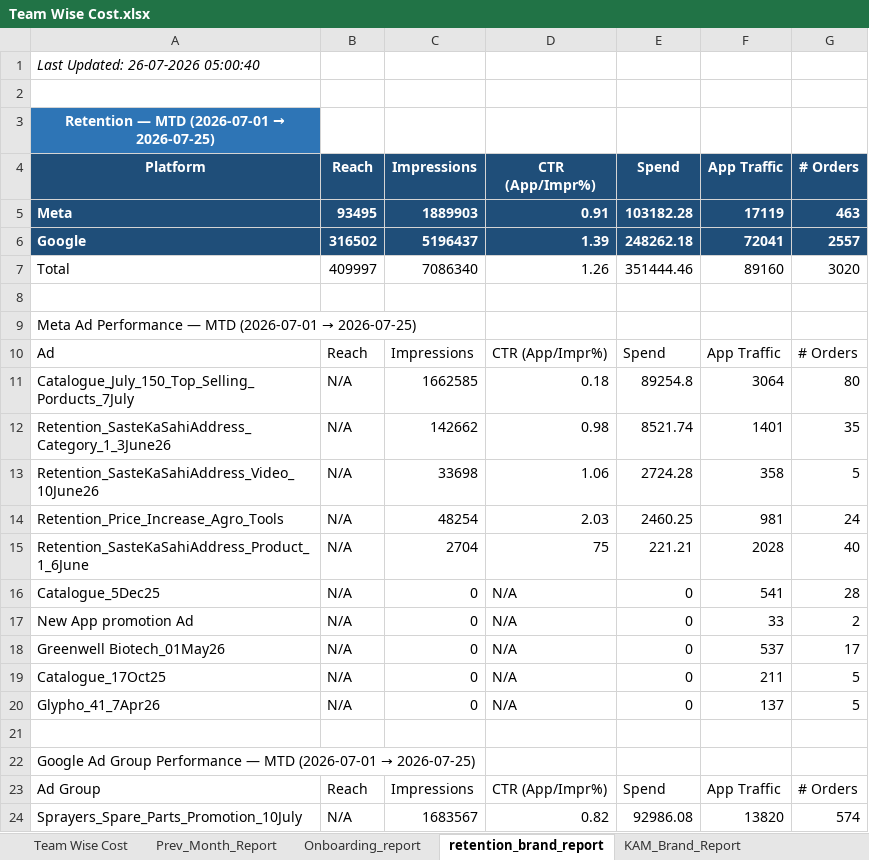
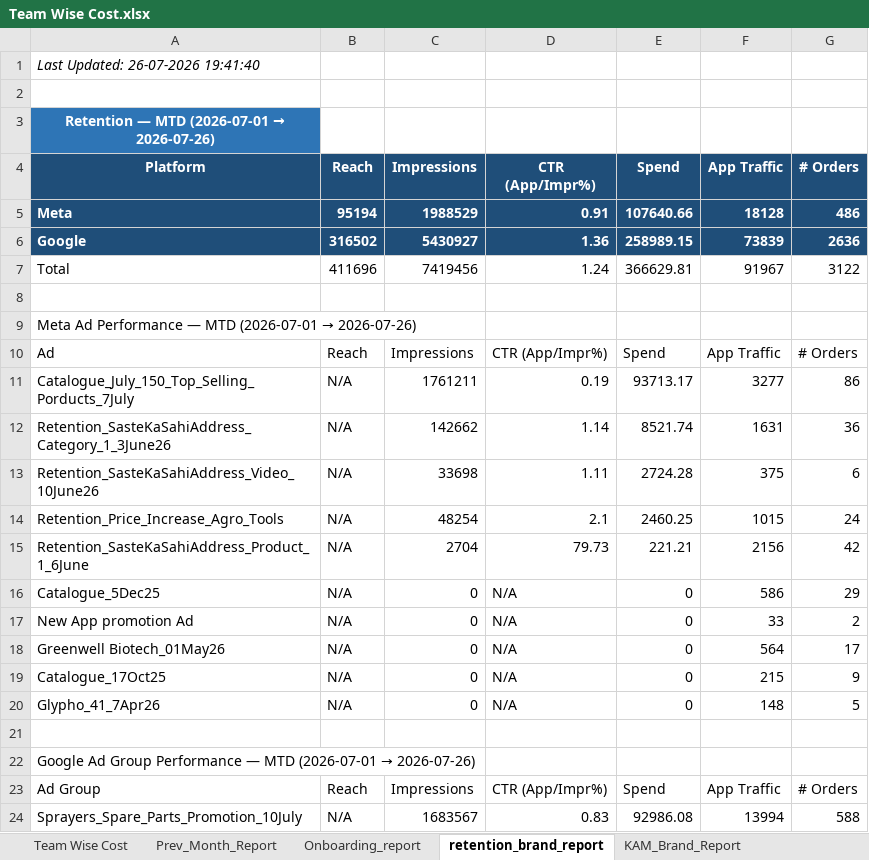
Before and after one commit to ankitbk-gm/auto_ads_report_bot, an Excel workbook: reports/Team Wise Cost.xlsx, sheet retention_brand_report, drawn as a sheet; only a part is shown; values as stored, in another font and other column widths than the file's, no borders; removed rows and columns are numbered as before the commit, all else as after; the diff covers the shown part only; the diff names each change by its address in the sheet, - before the commit and + after, or states it on an @@ line.

```diff
--- a/reports/Team Wise Cost.xlsx (sheet retention_brand_report)
+++ b/reports/Team Wise Cost.xlsx (sheet retention_brand_report)
-A1 (Platform): Last Updated: 26-07-2026 05:00:40
+A1 (Platform): Last Updated: 26-07-2026 19:41:40
@@ A3 (Platform): Retention — MTD (2026-07-01 → 2026-07-25) → Retention — MTD (2026-07-01 → 2026-07-26) @@
-row 5: Meta | 93495 | 1889903 | 0.91 | 103182.28 | 17119 | 463
-row 6: Google | 316502 | 5196437 | 1.39 | 248262.18 | 72041 | 2557
-row 7: Total | 409997 | 7086340 | 1.26 | 351444.46 | 89160 | 3020
+row 5: Meta | 95194 | 1988529 | 0.91 | 107640.66 | 18128 | 486
+row 6: Google | 316502 | 5430927 | 1.36 | 258989.15 | 73839 | 2636
+row 7: Total | 411696 | 7419456 | 1.24 | 366629.81 | 91967 | 3122
@@ A9 (Platform): …(2026-07-01 → 2026-07-25) → …(2026-07-01 → 2026-07-26) @@
-row 11: Catalogue_July_150_Top_Selling_Porducts_7July | N/A | 1662585 | 0.18 | 89254.8 | 3064 | 80
+row 11: Catalogue_July_150_Top_Selling_Porducts_7July | N/A | 1761211 | 0.19 | 93713.17 | 3277 | 86
-D12 (CTR (App/Impr%)): 0.98
+D12 (CTR (App/Impr%)): 1.14
-F12 (App Traffic): 1401
+F12 (App Traffic): 1631
-G12 (# Orders): 35
+G12 (# Orders): 36
-D13 (CTR (App/Impr%)): 1.06
+D13 (CTR (App/Impr%)): 1.11
-F13 (App Traffic): 358
+F13 (App Traffic): 375
-G13 (# Orders): 5
+G13 (# Orders): 6
-D14 (CTR (App/Impr%)): 2.03
+D14 (CTR (App/Impr%)): 2.1
-F14 (App Traffic): 981
+F14 (App Traffic): 1015
-D15 (CTR (App/Impr%)): 75
+D15 (CTR (App/Impr%)): 79.73
-F15 (App Traffic): 2028
+F15 (App Traffic): 2156
-G15 (# Orders): 40
+G15 (# Orders): 42
-F16 (App Traffic): 541
+F16 (App Traffic): 586
-G16 (# Orders): 28
+G16 (# Orders): 29
-F18 (App Traffic): 537
+F18 (App Traffic): 564
-F19 (App Traffic): 211
+F19 (App Traffic): 215
-G19 (# Orders): 5
+G19 (# Orders): 9
-F20 (App Traffic): 137
+F20 (App Traffic): 148
@@ A22 (Platform): …(2026-07-01 → 2026-07-25) → …(2026-07-01 → 2026-07-26) @@
-D24 (CTR (App/Impr%)): 0.82
+D24 (CTR (App/Impr%)): 0.83
-F24 (App Traffic): 13820
+F24 (App Traffic): 13994
-G24 (# Orders): 574
+G24 (# Orders): 588
```
Also changed, not shown: 8 added rows, 8 removed rows and 25 edited cells elsewhere in this sheet, sheet Onboarding_report, sheet Campaign_Performance_Report, sheet Team Wise Cost, sheet KAM_Brand_Report, sheet Inapp_Sale_Report, sheet Inapp_Subcat_Report, 1 more sheet.
